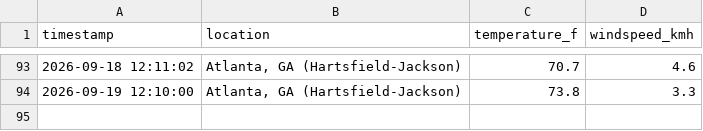
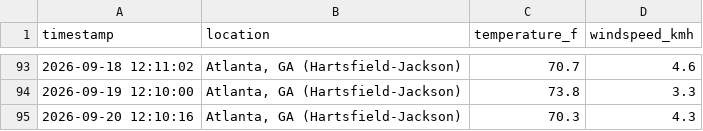
Before and after one commit to ericrion42/weather-logger, a CSV file: weather_log.csv, drawn as a sheet; only a part is shown, gaps mark what is left out.

```diff
--- a/weather_log.csv
+++ b/weather_log.csv
@@ -94 +94,2 @@ timestamp,location,temperature_f,windspeed_kmh
 2026-09-19 12:10:00,"Atlanta, GA (Hartsfield-Jackson)",73.8,3.3
+2026-09-20 12:10:16,"Atlanta, GA (Hartsfield-Jackson)",70.3,4.3
```
